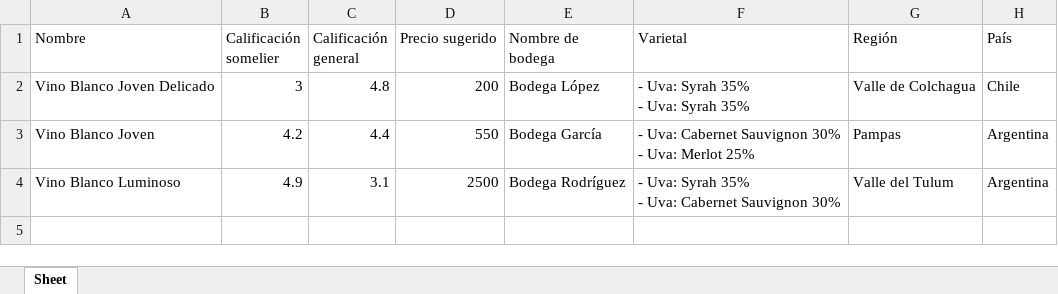
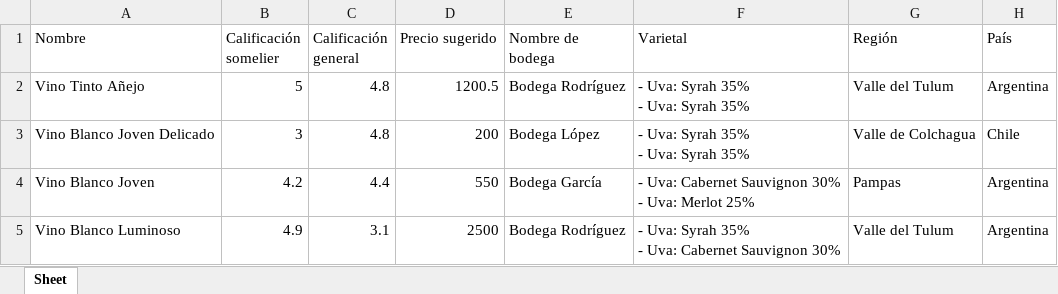
Before and after one commit to Huecap/DisenioDeSistemas, an Excel workbook: Entrega 1/Codigo/RankingVinos.xlsx, sheet Sheet, drawn as a sheet; values as stored, in another font and other column widths than the file's, no borders; ↵ is a line break in a cell; the diff names each change by its address in the sheet, - before the commit and + after, or states it on an @@ line.

Commit message:
AppBonVino V1.1.1

```diff
--- a/Entrega 1/Codigo/RankingVinos.xlsx (sheet Sheet)
+++ b/Entrega 1/Codigo/RankingVinos.xlsx (sheet Sheet)
+row 2: Vino Tinto Añejo | 5 | 4.8 | 1200.5 | Bodega Rodríguez | - Uva: Syrah 35% ↵ - Uva: Syrah 35% | Valle del Tulum | Argentina
```
Also changed, not shown: 2 other files.
